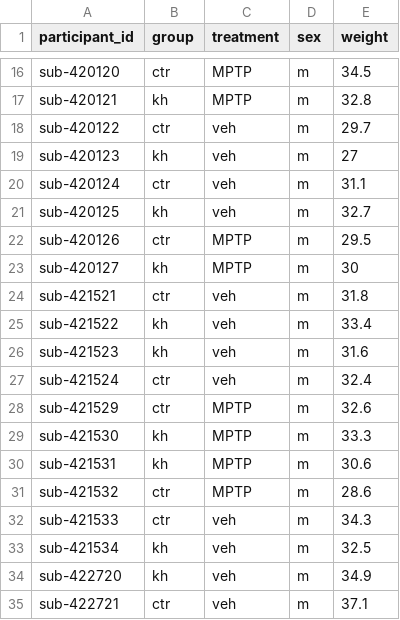
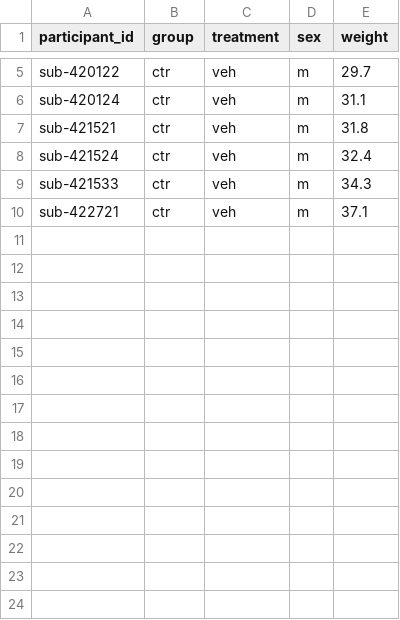
Before and after one commit to grandjeanlab/digitalrodent, a TSV file: data/MetaData/16.tsv, drawn as a sheet; only a part is shown, gaps mark what is left out; the diff covers the shown part only; the diff names each change by its address in the sheet, - before the commit and + after, or states it on an @@ line.

```diff
--- a/data/MetaData/16.tsv
+++ b/data/MetaData/16.tsv
-row 16: sub-420120 | ctr | MPTP | m | 34.5
-row 17: sub-420121 | kh | MPTP | m | 32.8
-row 19: sub-420123 | kh | veh | m | 27
-row 21: sub-420125 | kh | veh | m | 32.7
-row 22: sub-420126 | ctr | MPTP | m | 29.5
-row 23: sub-420127 | kh | MPTP | m | 30
-row 25: sub-421522 | kh | veh | m | 33.4
-row 26: sub-421523 | kh | veh | m | 31.6
-row 28: sub-421529 | ctr | MPTP | m | 32.6
-row 29: sub-421530 | kh | MPTP | m | 33.3
-row 30: sub-421531 | kh | MPTP | m | 30.6
-row 31: sub-421532 | ctr | MPTP | m | 28.6
-row 33: sub-421534 | kh | veh | m | 32.5
-row 34: sub-422720 | kh | veh | m | 34.9
```
Also changed, not shown: 11 removed rows elsewhere in this file, data/MetaData/14.tsv, data/MetaData/15.tsv, 3 other files.
